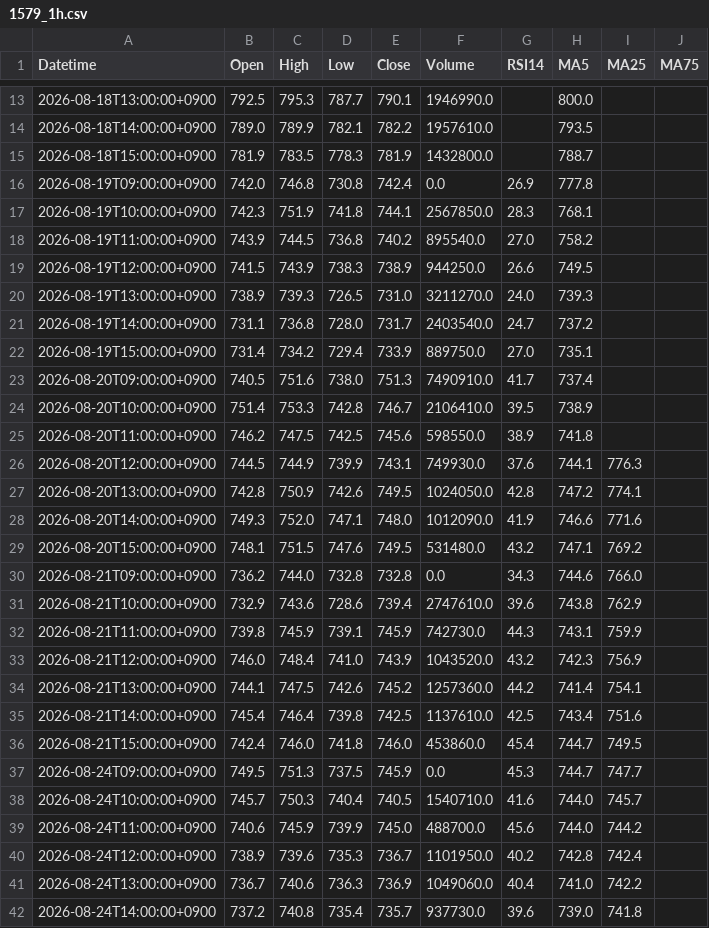
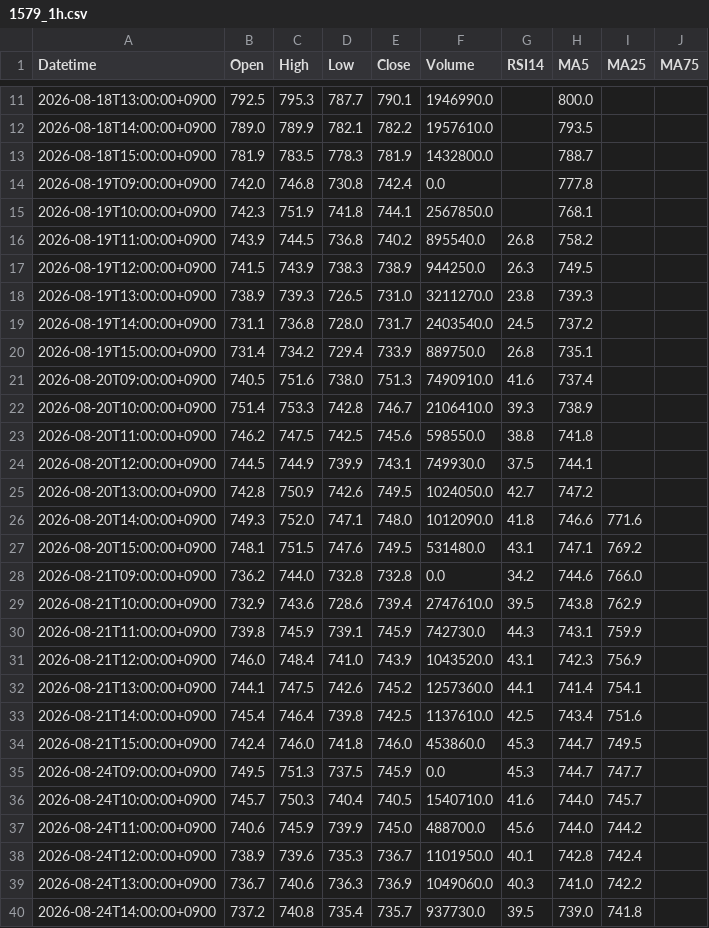
Before and after one commit to yamaccu/marketdata, a CSV file: data/1579_1h.csv, drawn as a sheet; only a part is shown, gaps mark what is left out; the diff covers the shown part only.

```diff
--- a/data/1579_1h.csv
+++ b/data/1579_1h.csv
@@ -15,23 +13,23 @@ Datetime,Open,High,Low,Close,Volume,RSI14,MA5,MA25,MA75
 2026-08-18T15:00:00+0900,781.9,783.5,778.3,781.9,1432800.0,,788.7,,
-2026-08-19T09:00:00+0900,742.0,746.8,730.8,742.4,0.0,26.9,777.8,,
-2026-08-19T10:00:00+0900,742.3,751.9,741.8,744.1,2567850.0,28.3,768.1,,
-2026-08-19T11:00:00+0900,743.9,744.5,736.8,740.2,895540.0,27.0,758.2,,
-2026-08-19T12:00:00+0900,741.5,743.9,738.3,738.9,944250.0,26.6,749.5,,
-2026-08-19T13:00:00+0900,738.9,739.3,726.5,731.0,3211270.0,24.0,739.3,,
-2026-08-19T14:00:00+0900,731.1,736.8,728.0,731.7,2403540.0,24.7,737.2,,
-2026-08-19T15:00:00+0900,731.4,734.2,729.4,733.9,889750.0,27.0,735.1,,
-2026-08-20T09:00:00+0900,740.5,751.6,738.0,751.3,7490910.0,41.7,737.4,,
-2026-08-20T10:00:00+0900,751.4,753.3,742.8,746.7,2106410.0,39.5,738.9,,
-2026-08-20T11:00:00+0900,746.2,747.5,742.5,745.6,598550.0,38.9,741.8,,
-2026-08-20T12:00:00+0900,744.5,744.9,739.9,743.1,749930.0,37.6,744.1,776.3,
-2026-08-20T13:00:00+0900,742.8,750.9,742.6,749.5,1024050.0,42.8,747.2,774.1,
-2026-08-20T14:00:00+0900,749.3,752.0,747.1,748.0,1012090.0,41.9,746.6,771.6,
-2026-08-20T15:00:00+0900,748.1,751.5,747.6,749.5,531480.0,43.2,747.1,769.2,
-2026-08-21T09:00:00+0900,736.2,744.0,732.8,732.8,0.0,34.3,744.6,766.0,
-2026-08-21T10:00:00+0900,732.9,743.6,728.6,739.4,2747610.0,39.6,743.8,762.9,
+2026-08-19T09:00:00+0900,742.0,746.8,730.8,742.4,0.0,,777.8,,
+2026-08-19T10:00:00+0900,742.3,751.9,741.8,744.1,2567850.0,,768.1,,
+2026-08-19T11:00:00+0900,743.9,744.5,736.8,740.2,895540.0,26.8,758.2,,
+2026-08-19T12:00:00+0900,741.5,743.9,738.3,738.9,944250.0,26.3,749.5,,
+2026-08-19T13:00:00+0900,738.9,739.3,726.5,731.0,3211270.0,23.8,739.3,,
+2026-08-19T14:00:00+0900,731.1,736.8,728.0,731.7,2403540.0,24.5,737.2,,
+2026-08-19T15:00:00+0900,731.4,734.2,729.4,733.9,889750.0,26.8,735.1,,
+2026-08-20T09:00:00+0900,740.5,751.6,738.0,751.3,7490910.0,41.6,737.4,,
+2026-08-20T10:00:00+0900,751.4,753.3,742.8,746.7,2106410.0,39.3,738.9,,
+2026-08-20T11:00:00+0900,746.2,747.5,742.5,745.6,598550.0,38.8,741.8,,
+2026-08-20T12:00:00+0900,744.5,744.9,739.9,743.1,749930.0,37.5,744.1,,
+2026-08-20T13:00:00+0900,742.8,750.9,742.6,749.5,1024050.0,42.7,747.2,,
+2026-08-20T14:00:00+0900,749.3,752.0,747.1,748.0,1012090.0,41.8,746.6,771.6,
+2026-08-20T15:00:00+0900,748.1,751.5,747.6,749.5,531480.0,43.1,747.1,769.2,
+2026-08-21T09:00:00+0900,736.2,744.0,732.8,732.8,0.0,34.2,744.6,766.0,
+2026-08-21T10:00:00+0900,732.9,743.6,728.6,739.4,2747610.0,39.5,743.8,762.9,
 2026-08-21T11:00:00+0900,739.8,745.9,739.1,745.9,742730.0,44.3,743.1,759.9,
-2026-08-21T12:00:00+0900,746.0,748.4,741.0,743.9,1043520.0,43.2,742.3,756.9,
-2026-08-21T13:00:00+0900,744.1,747.5,742.6,745.2,1257360.0,44.2,741.4,754.1,
+2026-08-21T12:00:00+0900,746.0,748.4,741.0,743.9,1043520.0,43.1,742.3,756.9,
+2026-08-21T13:00:00+0900,744.1,747.5,742.6,745.2,1257360.0,44.1,741.4,754.1,
 2026-08-21T14:00:00+0900,745.4,746.4,739.8,742.5,1137610.0,42.5,743.4,751.6,
-2026-08-21T15:00:00+0900,742.4,746.0,741.8,746.0,453860.0,45.4,744.7,749.5,
+2026-08-21T15:00:00+0900,742.4,746.0,741.8,746.0,453860.0,45.3,744.7,749.5,
 2026-08-24T09:00:00+0900,749.5,751.3,737.5,745.9,0.0,45.3,744.7,747.7,
@@ -39,4 +37,4 @@ Datetime,Open,High,Low,Close,Volume,RSI14,MA5,MA25,MA75
 2026-08-24T11:00:00+0900,740.6,745.9,739.9,745.0,488700.0,45.6,744.0,744.2,
-2026-08-24T12:00:00+0900,738.9,739.6,735.3,736.7,1101950.0,40.2,742.8,742.4,
-2026-08-24T13:00:00+0900,736.7,740.6,736.3,736.9,1049060.0,40.4,741.0,742.2,
-2026-08-24T14:00:00+0900,737.2,740.8,735.4,735.7,937730.0,39.6,739.0,741.8,
+2026-08-24T12:00:00+0900,738.9,739.6,735.3,736.7,1101950.0,40.1,742.8,742.4,
+2026-08-24T13:00:00+0900,736.7,740.6,736.3,736.9,1049060.0,40.3,741.0,742.2,
+2026-08-24T14:00:00+0900,737.2,740.8,735.4,735.7,937730.0,39.5,739.0,741.8,
```
Also changed, not shown: 2 added rows, 2 removed rows and 8 edited cells elsewhere in this file, data/1360.csv, data/1615_1h.csv, 33 other files.
